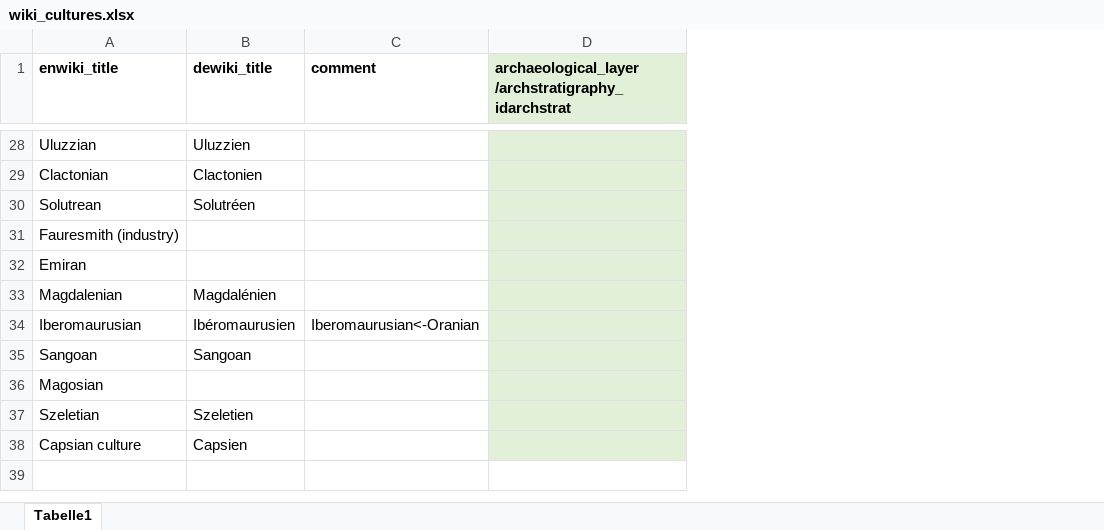
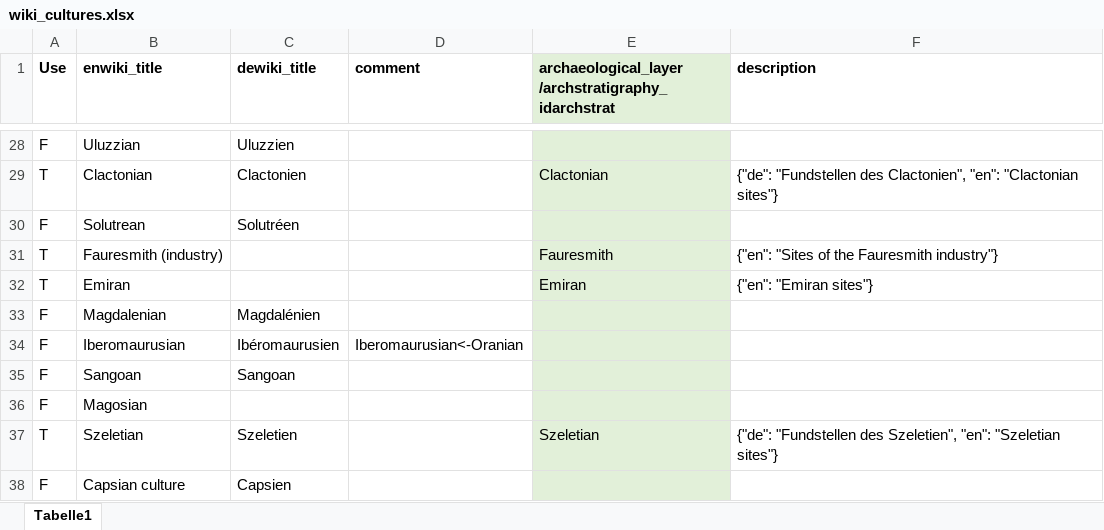
Before and after one commit to sommergeo/roceeh2wiki, an Excel workbook: data/wiki_cultures.xlsx, sheet Tabelle1, drawn as a sheet; only a part is shown, gaps mark what is left out; values as stored, in another font and other column widths than the file's, no borders; addresses are those after the commit; the diff covers the shown part only; the diff names each change by its address in the sheet, - before the commit and + after, or states it on an @@ line.

```diff
--- a/data/wiki_cultures.xlsx (sheet Tabelle1)
+++ b/data/wiki_cultures.xlsx (sheet Tabelle1)
+column A (Use), rows 28-38: F | T | F | T | T | F | F | F | F | T | F
+column F (description), rows 29-37: {"de": "Fundstellen des Clactonien", "en": "Clactonian sites"} |  | {"en": "Sites of the Fauresmith industry"} | {"en": "Emiran sites"} |  |  |  |  | {"de": "Fundstellen des Szeletien", "en": "Szeletian sites"}
-E29: (empty)
+E29: Clactonian
-E31: (empty)
+E31: Fauresmith
-E32: (empty)
+E32: Emiran
-E37: (empty)
+E37: Szeletian
```
Also changed, not shown: 9 edited cells elsewhere in this sheet.
